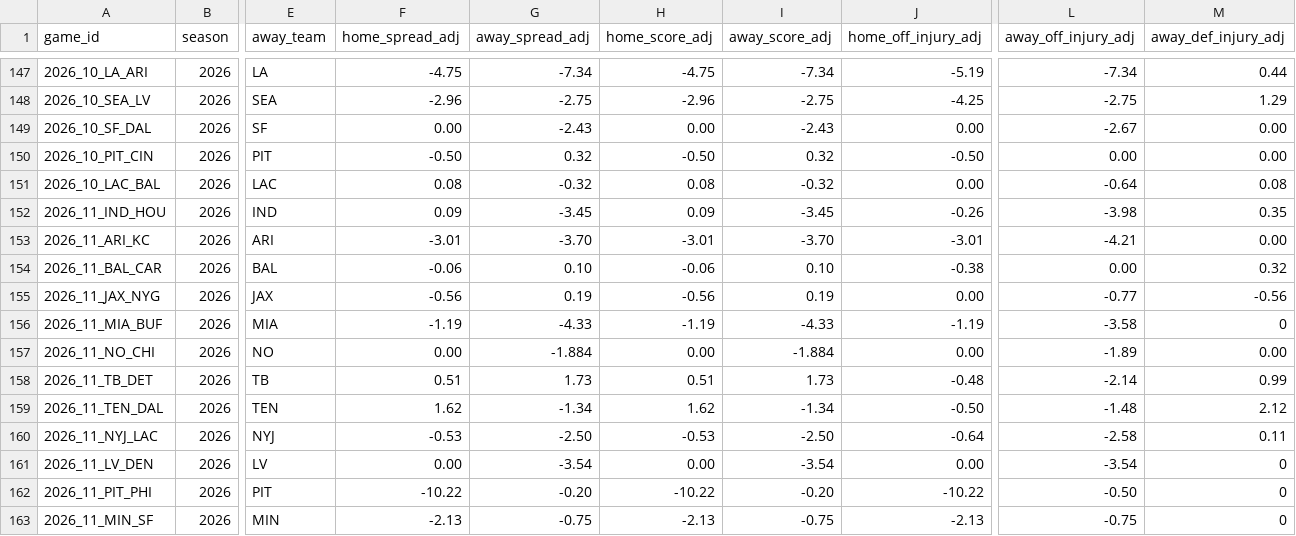
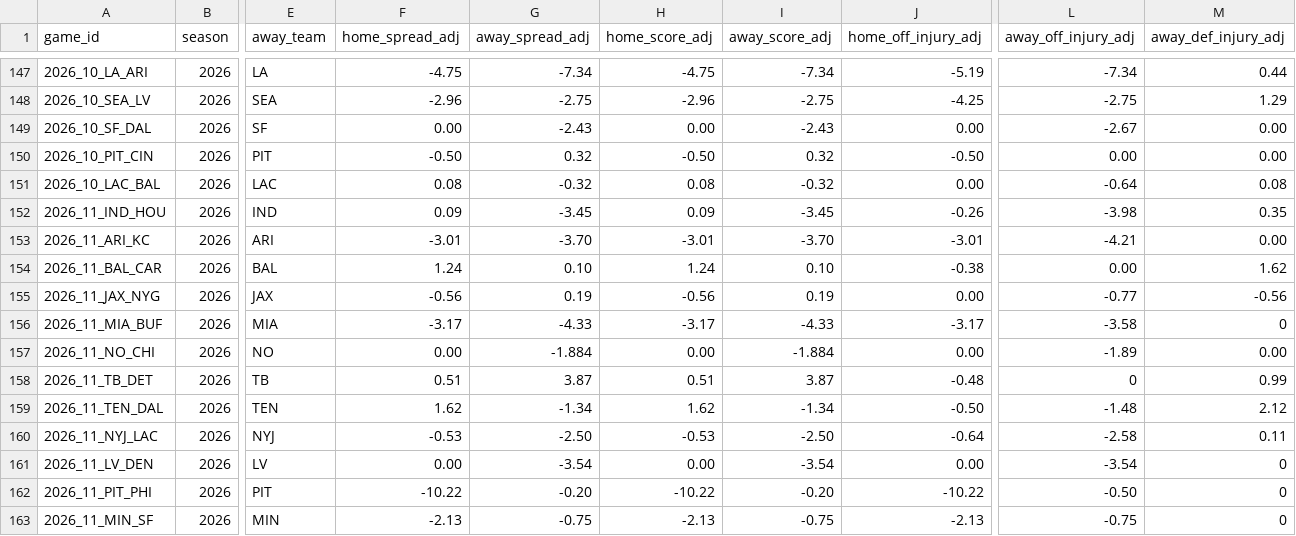
Before and after one commit to rogerroot01/NFL-projections, a CSV file: data/forecast_team_off_def_injuries_2026.csv, drawn as a sheet; only a part is shown, gaps mark what is left out; the diff names each change by its address in the sheet, - before the commit and + after, or states it on an @@ line.

Commit message:
Apply approved Friday Week 11 injury review

```diff
--- a/data/forecast_team_off_def_injuries_2026.csv
+++ b/data/forecast_team_off_def_injuries_2026.csv
-F154 (home_spread_adj): -0.06
+F154 (home_spread_adj): 1.24
-H154 (home_score_adj): -0.06
+H154 (home_score_adj): 1.24
-M154 (away_def_injury_adj): 0.32
+M154 (away_def_injury_adj): 1.62
-F156 (home_spread_adj): -1.19
+F156 (home_spread_adj): -3.17
-H156 (home_score_adj): -1.19
+H156 (home_score_adj): -3.17
-J156 (home_off_injury_adj): -1.19
+J156 (home_off_injury_adj): -3.17
-G158 (away_spread_adj): 1.73
+G158 (away_spread_adj): 3.87
-I158 (away_score_adj): 1.73
+I158 (away_score_adj): 3.87
-L158 (away_off_injury_adj): -2.14
+L158 (away_off_injury_adj): 0
```
Also changed, not shown: data/hiddengame_future_team_injury_adjustments_2026.csv, 1 other file.
